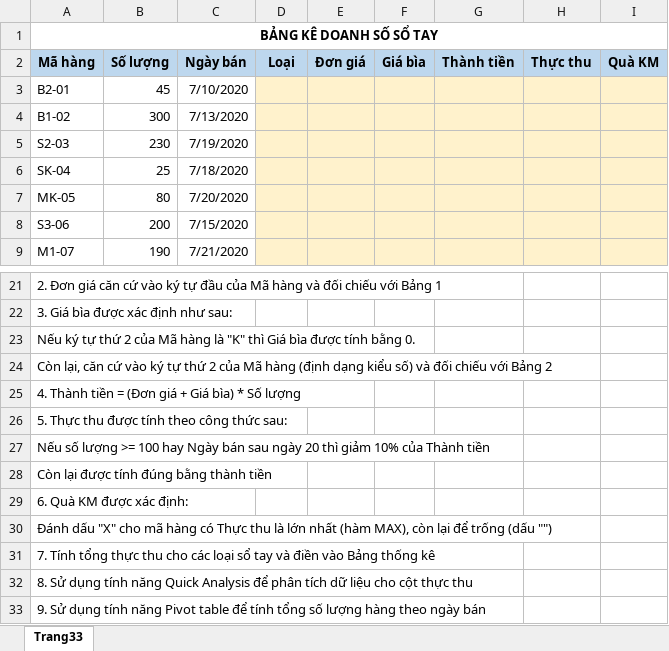
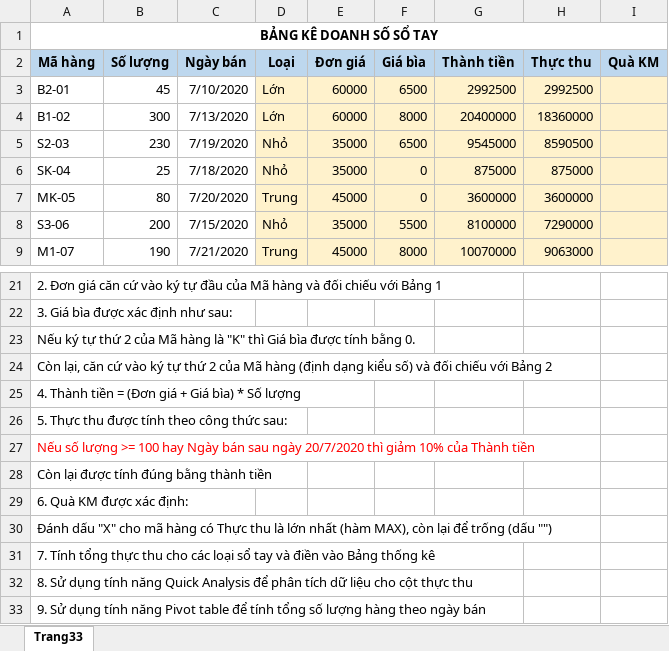
Before and after one commit to nguyendpc/tinhocb, an Excel workbook: chude5_Excel/buoi8/Bai1.xlsx, sheet Trang33, drawn as a sheet; only a part is shown, gaps mark what is left out; values as stored, in another font and other column widths than the file's, no borders; the diff covers the shown part only; the diff names each change by its address in the sheet, - before the commit and + after, or states it on an @@ line.

```diff
--- a/chude5_Excel/buoi8/Bai1.xlsx (sheet Trang33)
+++ b/chude5_Excel/buoi8/Bai1.xlsx (sheet Trang33)
-D3:D4 (Loại): (empty)
+D3:D4 (Loại): Lớn
-E3:E4 (Đơn giá): (empty)
+E3:E4 (Đơn giá): 60000
-F3 (Giá bìa): (empty)
+F3 (Giá bìa): 6500
-G3 (Thành tiền): (empty)
+G3 (Thành tiền): 2992500
-H3 (Thực thu): (empty)
+H3 (Thực thu): 2992500
-F4 (Giá bìa): (empty)
+F4 (Giá bìa): 8000
-G4 (Thành tiền): (empty)
+G4 (Thành tiền): 20400000
-H4 (Thực thu): (empty)
+H4 (Thực thu): 18360000
-D5:D6 (Loại): (empty)
+D5:D6 (Loại): Nhỏ
-E5:E6 (Đơn giá): (empty)
+E5:E6 (Đơn giá): 35000
-F5 (Giá bìa): (empty)
+F5 (Giá bìa): 6500
-G5 (Thành tiền): (empty)
+G5 (Thành tiền): 9545000
-H5 (Thực thu): (empty)
+H5 (Thực thu): 8590500
-F6:F7 (Giá bìa): (empty)
+F6:F7 (Giá bìa): 0
-G6 (Thành tiền): (empty)
+G6 (Thành tiền): 875000
-H6 (Thực thu): (empty)
+H6 (Thực thu): 875000
-D7 (Loại): (empty)
+D7 (Loại): Trung
-E7 (Đơn giá): (empty)
+E7 (Đơn giá): 45000
-G7 (Thành tiền): (empty)
+G7 (Thành tiền): 3600000
-H7 (Thực thu): (empty)
+H7 (Thực thu): 3600000
-D8 (Loại): (empty)
+D8 (Loại): Nhỏ
-E8 (Đơn giá): (empty)
+E8 (Đơn giá): 35000
-F8 (Giá bìa): (empty)
+F8 (Giá bìa): 5500
-G8 (Thành tiền): (empty)
+G8 (Thành tiền): 8100000
-H8 (Thực thu): (empty)
+H8 (Thực thu): 7290000
-D9 (Loại): (empty)
+D9 (Loại): Trung
-E9 (Đơn giá): (empty)
+E9 (Đơn giá): 45000
-F9 (Giá bìa): (empty)
+F9 (Giá bìa): 8000
-G9 (Thành tiền): (empty)
+G9 (Thành tiền): 10070000
-H9 (Thực thu): (empty)
+H9 (Thực thu): 9063000
-A27 (Mã hàng): …sau ngày 20 thì giảm…
+A27 (Mã hàng): …sau ngày 20/7/2020 thì giảm…
-A27 text colour: black
+A27 text colour: #FF0000
```
Also changed, not shown: 5 edited cells elsewhere in this sheet, chude5_Excel/buoi8/bai2.xlsx, diemdanh63TCNH-2.xlsx, 1 other file.
